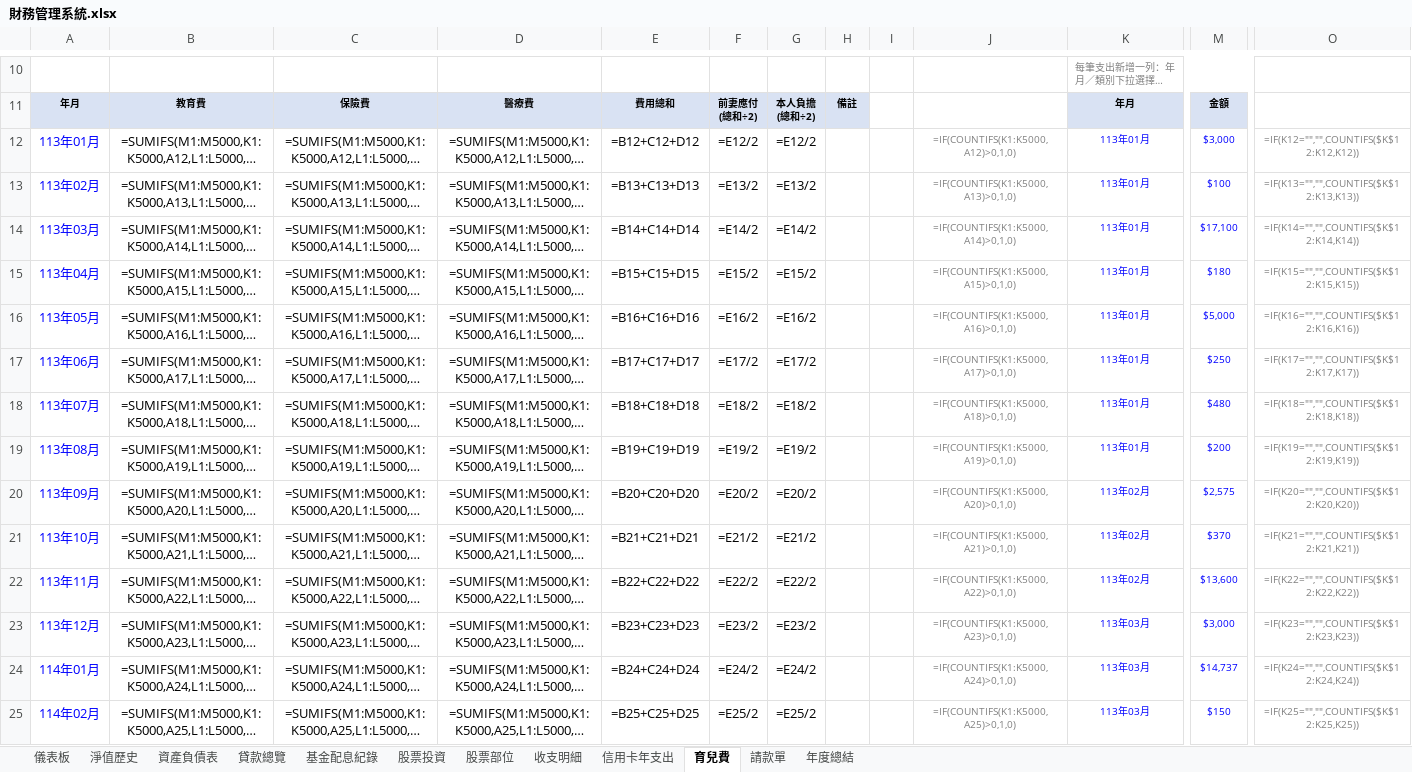
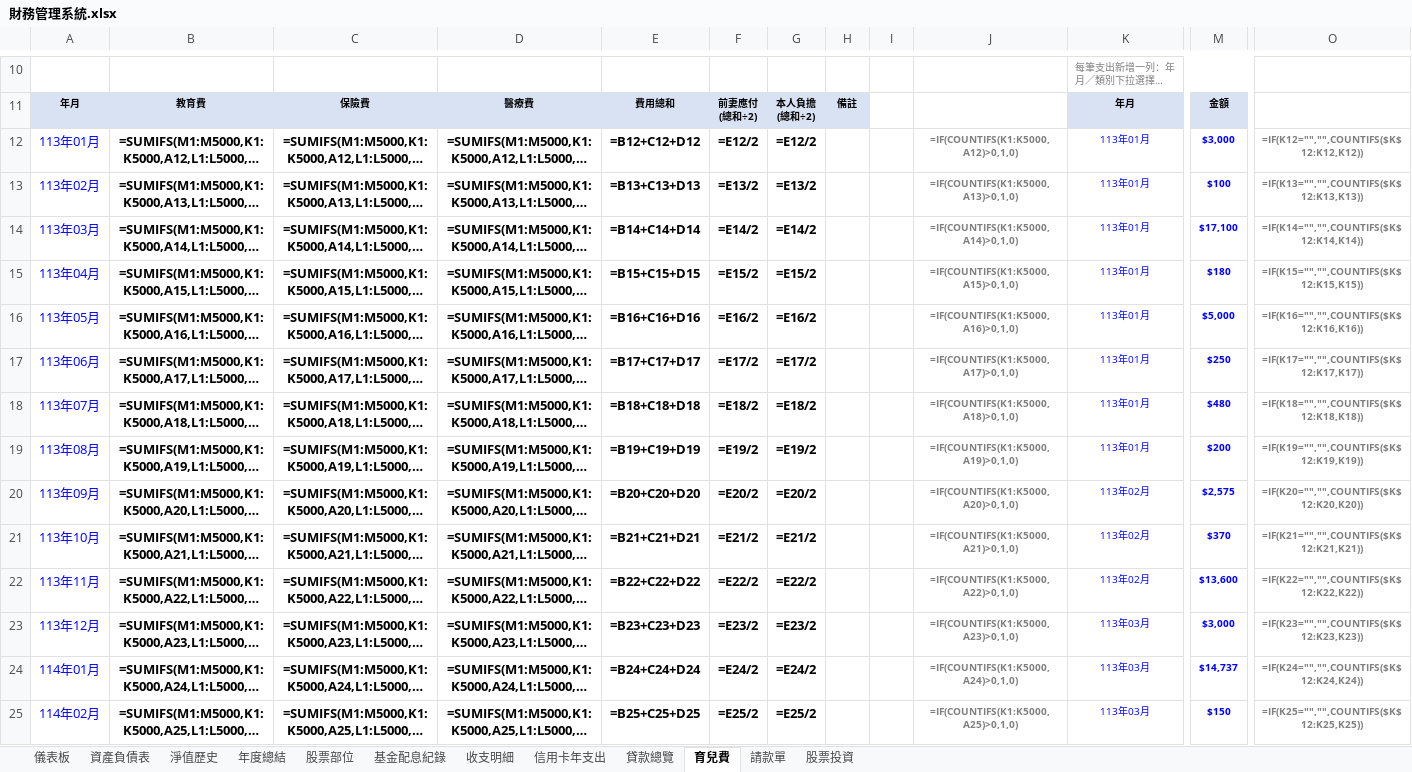
Before and after one commit to eminemollie/finance, an Excel workbook: 財務管理系統.xlsx, sheet 育兒費, drawn as a sheet; only a part is shown, gaps mark what is left out; long unchanged cells end in …; values as stored, in another font and other column widths than the file's, no borders; formulas without a stored value are shown as written; the diff covers the shown part only; the diff names each change by its address in the sheet, - before the commit and + after, or states it on an @@ line.

Commit message:
財務管理系統頁面更新

```diff
--- a/財務管理系統.xlsx (sheet 育兒費)
+++ b/財務管理系統.xlsx (sheet 育兒費)
@@ sheet tab order changed: 儀表板 | 資產負債表 | 淨值歷史 | 年度總結 | 股票部位 | 基金配息紀錄 | 收支明細 | 信用卡年支出 | 貸款總覽 | 育兒費 | 請款單 | 股票投資 @@
-B12:G25 bold: off
+B12:G25 bold: on
-J12:J25 bold: off
+J12:J25 bold: on
-M12:M25 bold: off
+M12:M25 bold: on
-O12:O25 bold: off
+O12:O25 bold: on
```
Also changed, not shown: cell formats elsewhere in this sheet, sheet 基金配息紀錄, sheet 股票投資, sheet 貸款總覽, sheet 信用卡年支出, sheet 淨值歷史, sheet 收支明細, 5 more sheets, 1 other file.
